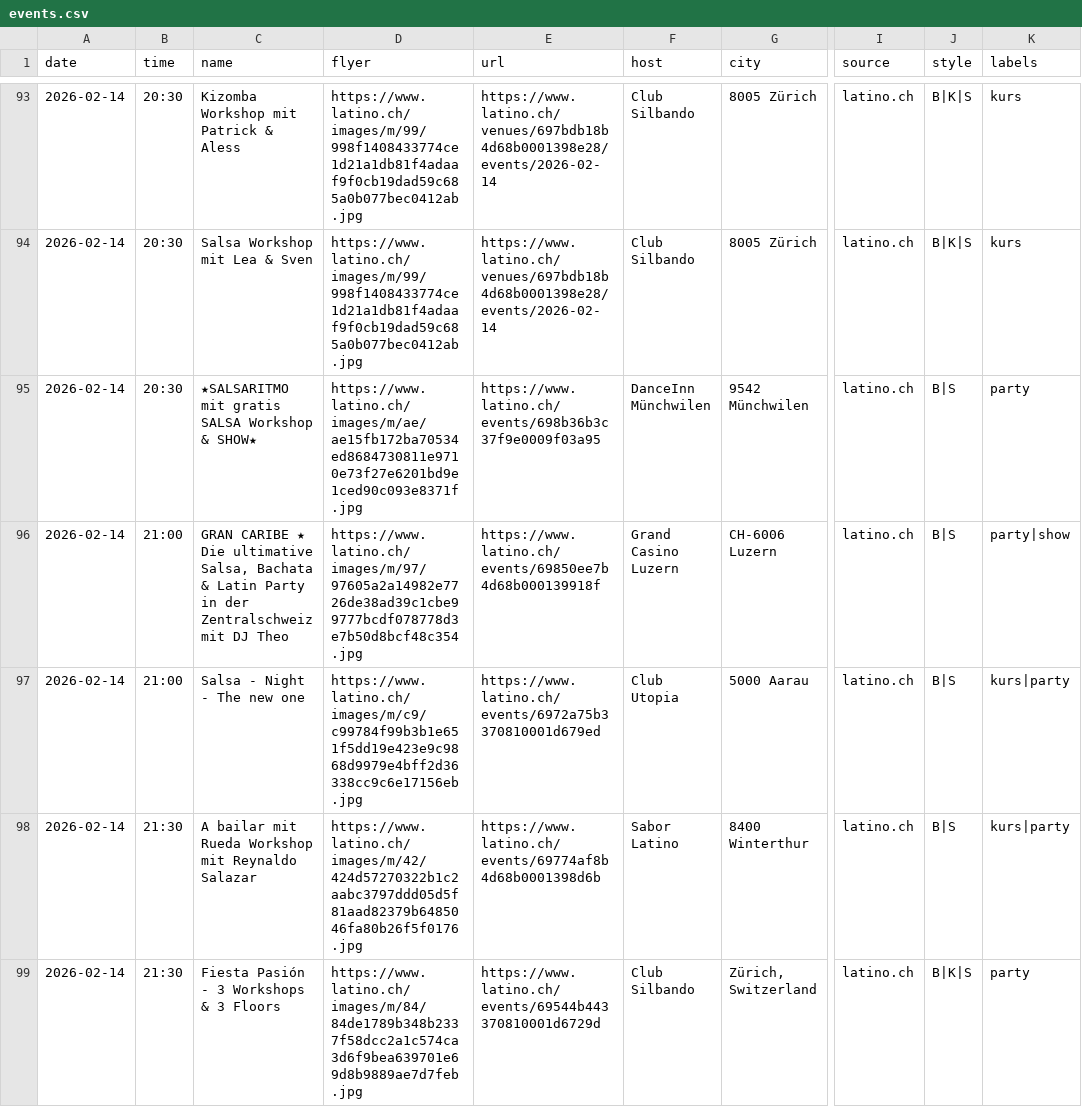
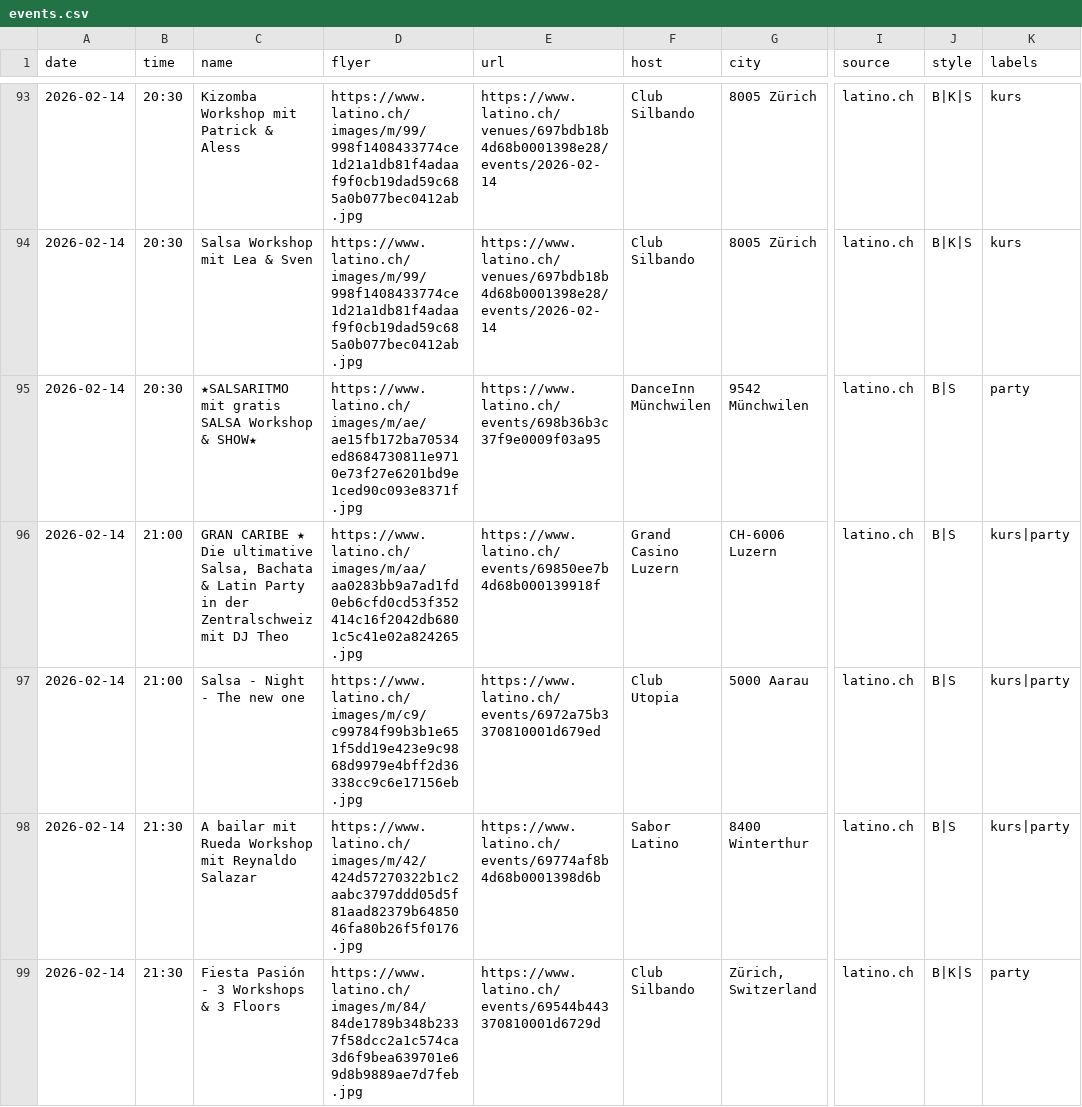
Before and after one commit to aendu/latin-events-be, a CSV file: public/events.csv, drawn as a sheet; only a part is shown, gaps mark what is left out; the diff covers the shown part only; the diff names each change by its address in the sheet, - before the commit and + after, or states it on an @@ line.

```diff
--- a/public/events.csv
+++ b/public/events.csv
-D96 (flyer): https://www.latino.ch/images/m/97/97605a2a14982e7726de38ad39c1cbe99777bcdf078778d3e7b50d8bcf48c354.jpg
+D96 (flyer): https://www.latino.ch/images/m/aa/aa0283bb9a7ad1fd0eb6cfd0cd53f352414c16f2042db6801c5c41e02a824265.jpg
-K96 (labels): party|show
+K96 (labels): kurs|party
```
Also changed, not shown: 2 added rows and 2 edited cells elsewhere in this file.
